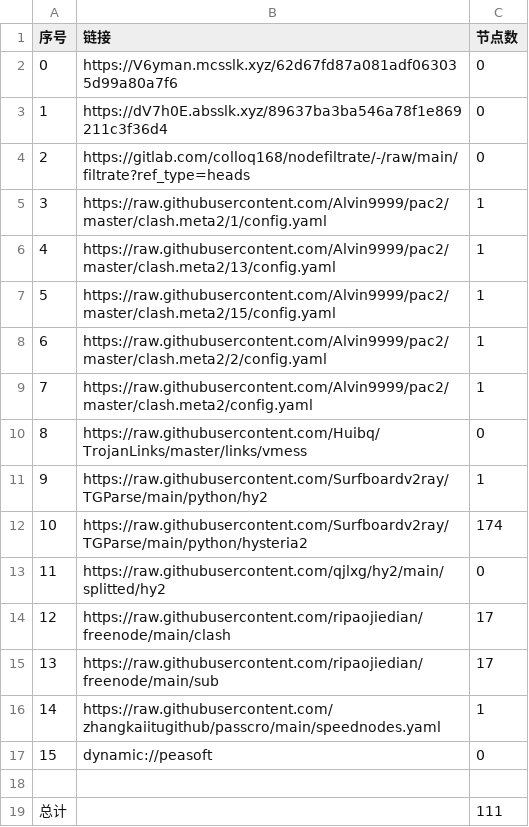
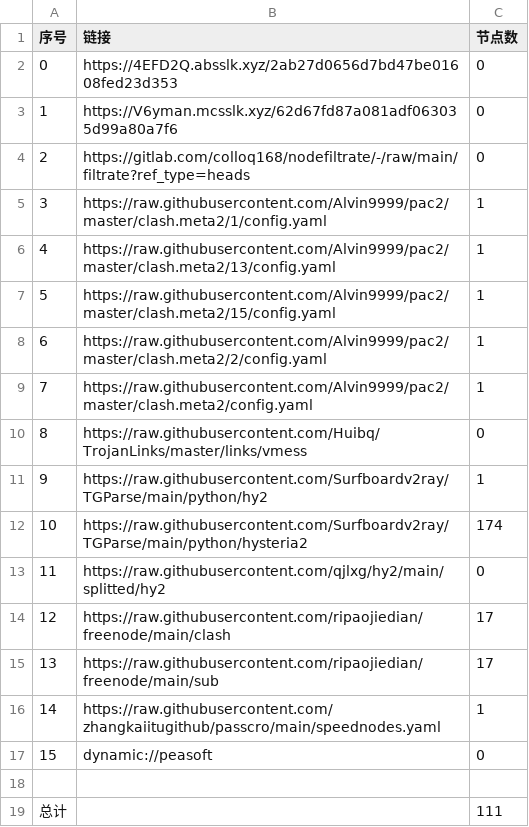
Before and after one commit to xihaoduo/AutoMergePublicNodes, a CSV file: list_result.csv, drawn as a sheet.

```diff
--- a/list_result.csv
+++ b/list_result.csv
@@ -1,4 +1,4 @@
 序号,链接,节点数
-0,https://V6yman.mcsslk.xyz/62d67fd87a081adf063035d99a80a7f6,0
-1,https://dV7h0E.absslk.xyz/89637ba3ba546a78f1e869211c3f36d4,0
+0,https://4EFD2Q.absslk.xyz/2ab27d0656d7bd47be01608fed23d353,0
+1,https://V6yman.mcsslk.xyz/62d67fd87a081adf063035d99a80a7f6,0
 2,https://gitlab.com/colloq168/nodefiltrate/-/raw/main/filtrate?ref_type=heads,0
```
Also changed, not shown: 3 other files.
